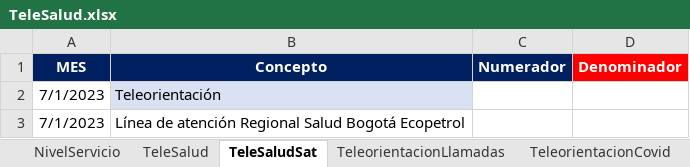
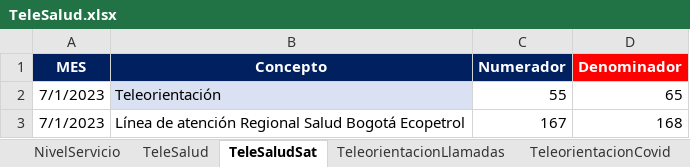
Before and after one commit to BIClinicos/airflowServer, an Excel workbook: dags/files_pami/TeleSalud.xlsx, sheet TeleSaludSat, drawn as a sheet; values as stored, in another font and other column widths than the file's, no borders; the diff names each change by its address in the sheet, - before the commit and + after, or states it on an @@ line.

```diff
--- a/dags/files_pami/TeleSalud.xlsx (sheet TeleSaludSat)
+++ b/dags/files_pami/TeleSalud.xlsx (sheet TeleSaludSat)
-C2 (Numerador): (empty)
+C2 (Numerador): 55
-D2 (Denominador): (empty)
+D2 (Denominador): 65
-C3 (Numerador): (empty)
+C3 (Numerador): 167
-D3 (Denominador): (empty)
+D3 (Denominador): 168
```
Also changed, not shown: dags/files_pami/Instalada.xlsx, 15 other files.
